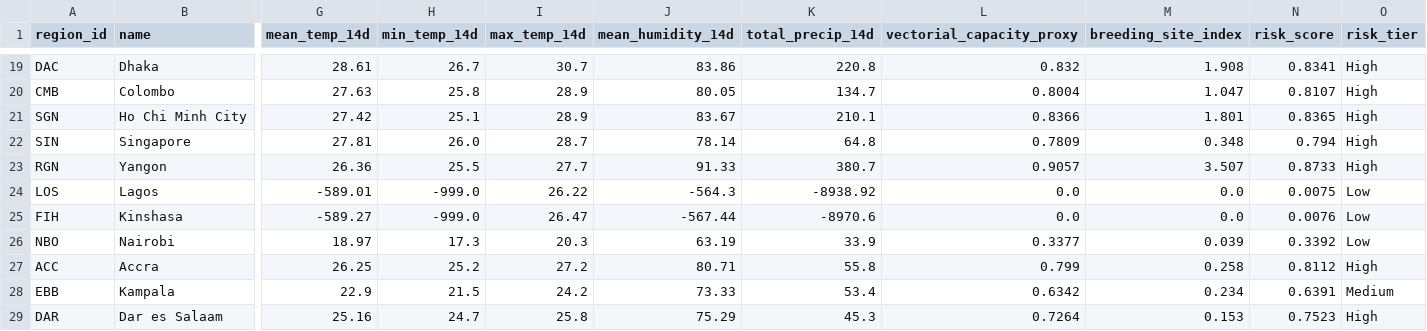
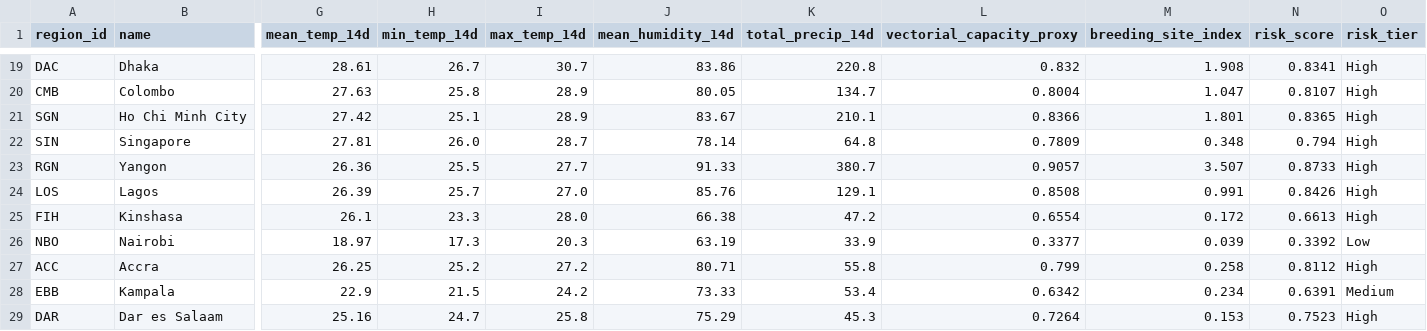
Before and after one commit to Rohith-888-destroyer/BioWeather, a CSV file: data/processed/risk_predictions.csv, drawn as a sheet; only a part is shown, gaps mark what is left out; the diff covers the shown part only; the diff names each change by its address in the sheet, - before the commit and + after, or states it on an @@ line.

```diff
--- a/data/processed/risk_predictions.csv
+++ b/data/processed/risk_predictions.csv
-G24 (mean_temp_14d): -589.01
+G24 (mean_temp_14d): 26.39
-H24 (min_temp_14d): -999.0
+H24 (min_temp_14d): 25.7
-I24 (max_temp_14d): 26.22
+I24 (max_temp_14d): 27.0
-J24 (mean_humidity_14d): -564.3
+J24 (mean_humidity_14d): 85.76
-K24 (total_precip_14d): -8938.92
+K24 (total_precip_14d): 129.1
-L24 (vectorial_capacity_proxy): 0.0
+L24 (vectorial_capacity_proxy): 0.8508
-M24 (breeding_site_index): 0.0
+M24 (breeding_site_index): 0.991
-N24 (risk_score): 0.0075
+N24 (risk_score): 0.8426
-O24:O25 (risk_tier): Low
+O24:O25 (risk_tier): High
-G25 (mean_temp_14d): -589.27
+G25 (mean_temp_14d): 26.1
-H25 (min_temp_14d): -999.0
+H25 (min_temp_14d): 23.3
-I25 (max_temp_14d): 26.47
+I25 (max_temp_14d): 28.0
-J25 (mean_humidity_14d): -567.44
+J25 (mean_humidity_14d): 66.38
-K25 (total_precip_14d): -8970.6
+K25 (total_precip_14d): 47.2
-L25 (vectorial_capacity_proxy): 0.0
+L25 (vectorial_capacity_proxy): 0.6554
-M25 (breeding_site_index): 0.0
+M25 (breeding_site_index): 0.172
-N25 (risk_score): 0.0076
+N25 (risk_score): 0.6613
```
Also changed, not shown: 54 edited cells elsewhere in this file, data/processed/features_latest.csv, 7 other files.
